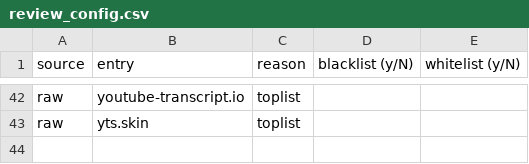
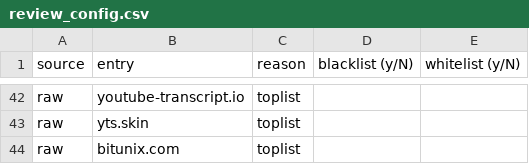
Before and after one commit to jarelllama/Scam-Blocklist, a CSV file: config/review_config.csv, drawn as a sheet; only a part is shown, gaps mark what is left out; the diff names each change by its address in the sheet, - before the commit and + after, or states it on an @@ line.

```diff
--- a/config/review_config.csv
+++ b/config/review_config.csv
+row 44: raw | bitunix.com | toplist
```
Also changed, not shown: 4 other files.
